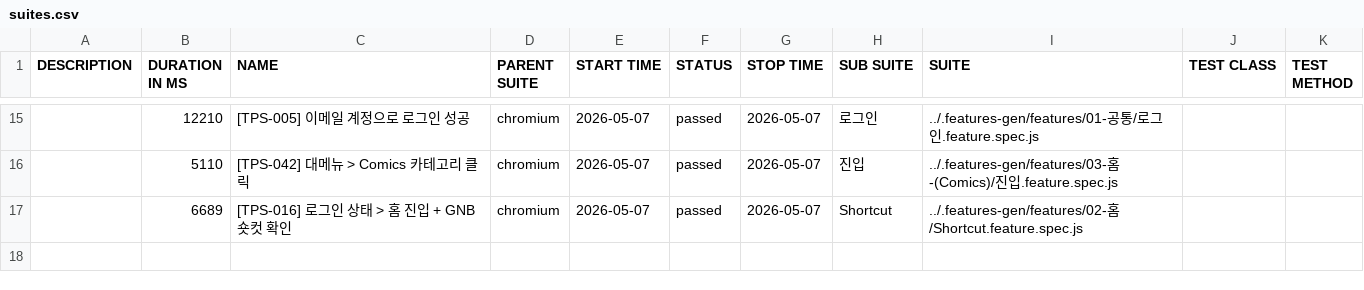
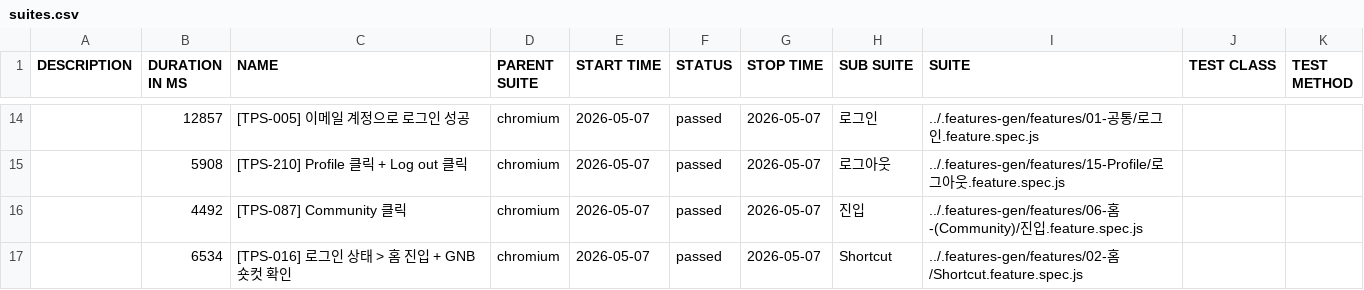
Before and after one commit to RheeSuho/tapas-qa, a CSV file: data/suites.csv, drawn as a sheet; only a part is shown, gaps mark what is left out; the diff covers the shown part only.

```diff
--- a/data/suites.csv
+++ b/data/suites.csv
@@ -15,3 +14,4 @@
-"","12210","[TPS-005] 이메일 계정으로 로그인 성공","chromium","2026-05-07","passed","2026-05-07","로그인","../.features-gen/features/01-공통/로그인.feature.spec.js","",""
-"","5110","[TPS-042] 대메뉴 > Comics 카테고리 클릭","chromium","2026-05-07","passed","2026-05-07","진입","../.features-gen/features/03-홈-(Comics)/진입.feature.spec.js","",""
-"","6689","[TPS-016] 로그인 상태 > 홈 진입 + GNB 숏컷 확인","chromium","2026-05-07","passed","2026-05-07","Shortcut","../.features-gen/features/02-홈/Shortcut.feature.spec.js","",""
+"","12857","[TPS-005] 이메일 계정으로 로그인 성공","chromium","2026-05-07","passed","2026-05-07","로그인","../.features-gen/features/01-공통/로그인.feature.spec.js","",""
+"","5908","[TPS-210] Profile 클릭 + Log out 클릭","chromium","2026-05-07","passed","2026-05-07","로그아웃","../.features-gen/features/15-Profile/로그아웃.feature.spec.js","",""
+"","4492","[TPS-087] Community 클릭","chromium","2026-05-07","passed","2026-05-07","진입","../.features-gen/features/06-홈-(Community)/진입.feature.spec.js","",""
+"","6534","[TPS-016] 로그인 상태 > 홈 진입 + GNB 숏컷 확인","chromium","2026-05-07","passed","2026-05-07","Shortcut","../.features-gen/features/02-홈/Shortcut.feature.spec.js","",""
```
Also changed, not shown: 2 added rows, 3 removed rows and 29 edited cells elsewhere in this file, 53 other files.
